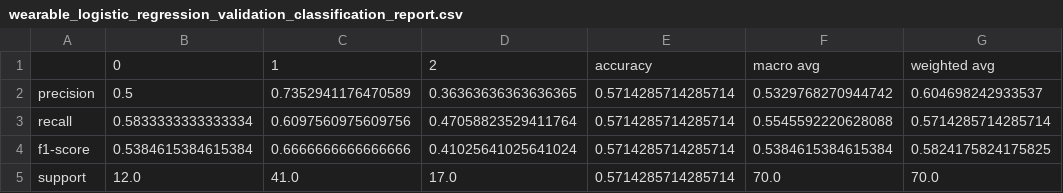
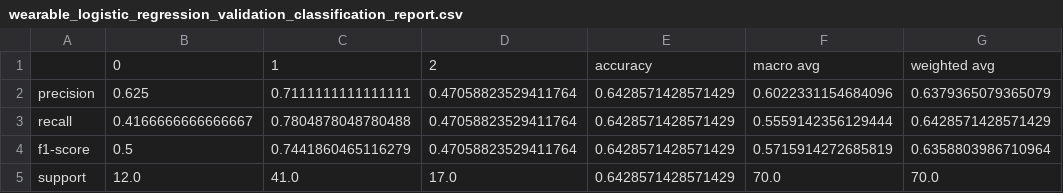
Before and after one commit to obramwell/AI-Assisted-Screening-of-Parkinson-s-Disease, a CSV file: outputs/metrics/wearable_logistic_regression_validation_classification_report.csv, drawn as a sheet.

```diff
--- a/outputs/metrics/wearable_logistic_regression_validation_classification_report.csv
+++ b/outputs/metrics/wearable_logistic_regression_validation_classification_report.csv
@@ -1,5 +1,5 @@
 ,0,1,2,accuracy,macro avg,weighted avg
-precision,0.5,0.7352941176470589,0.36363636363636365,0.5714285714285714,0.5329768270944742,0.604698242933537
-recall,0.5833333333333334,0.6097560975609756,0.47058823529411764,0.5714285714285714,0.5545592220628088,0.5714285714285714
-f1-score,0.5384615384615384,0.6666666666666666,0.41025641025641024,0.5714285714285714,0.5384615384615384,0.5824175824175825
-support,12.0,41.0,17.0,0.5714285714285714,70.0,70.0
+precision,0.625,0.7111111111111111,0.47058823529411764,0.6428571428571429,0.6022331154684096,0.6379365079365079
+recall,0.4166666666666667,0.7804878048780488,0.47058823529411764,0.6428571428571429,0.5559142356129444,0.6428571428571429
+f1-score,0.5,0.7441860465116279,0.47058823529411764,0.6428571428571429,0.5715914272685819,0.6358803986710964
+support,12.0,41.0,17.0,0.6428571428571429,70.0,70.0
```
Also changed, not shown: outputs/metrics/wearable_logistic_regression_test_classification_report.csv, outputs/metrics/wearable_model_comparison.csv, 11 other files.
